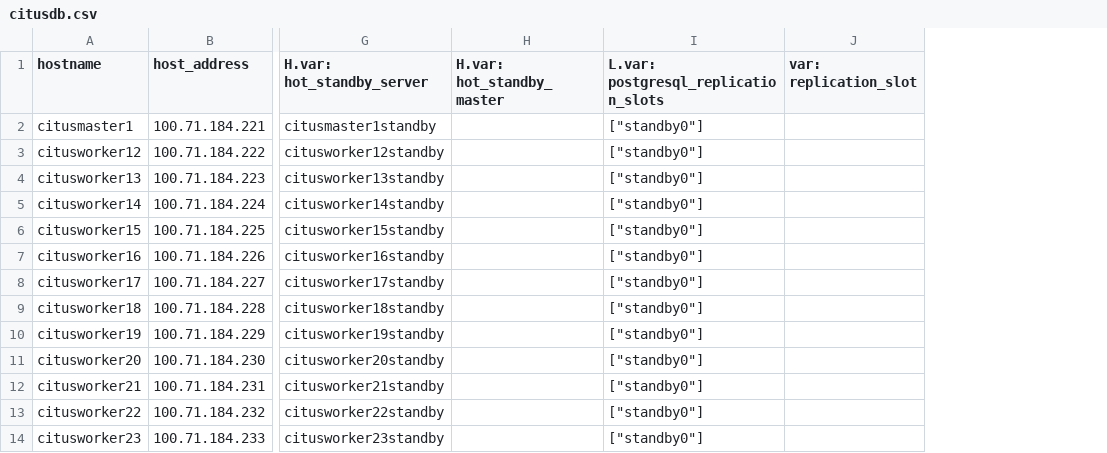
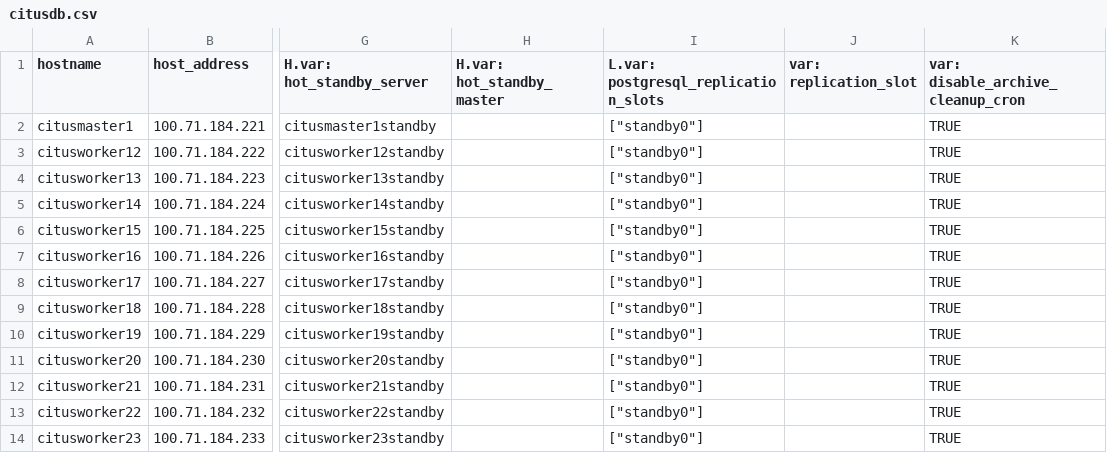
Before and after one commit to dimagi/commcare-cloud, a CSV file: environments/icds-cas/inventory/citusdb.csv, drawn as a sheet; only a part is shown, gaps mark what is left out; the diff names each change by its address in the sheet, - before the commit and + after, or states it on an @@ line.

Commit message:
disable wal cleanup cron

```diff
--- a/environments/icds-cas/inventory/citusdb.csv
+++ b/environments/icds-cas/inventory/citusdb.csv
+column K, rows 1-14: var: disable_archive_cleanup_cron | TRUE | TRUE | TRUE | TRUE | TRUE | TRUE | TRUE | TRUE | TRUE | TRUE | TRUE | TRUE | TRUE
```
Also changed, not shown: environments/icds-cas/inventory/postgresql.csv.
